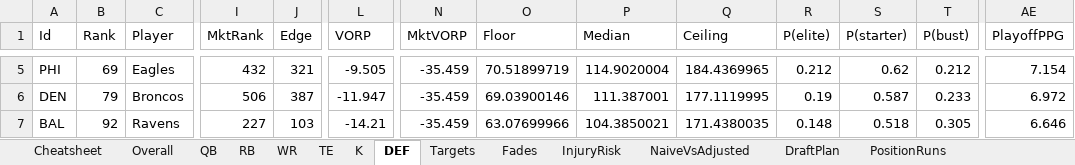
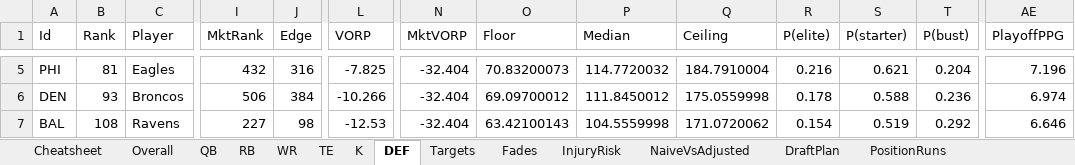
Before and after one commit to janus-tg/nfl_draft, an Excel workbook: output/draft_board_2026.xlsx, sheet DEF, drawn as a sheet; only a part is shown, gaps mark what is left out; values as stored, in another font and other column widths than the file's, no borders; the diff covers the shown part only; the diff names each change by its address in the sheet, - before the commit and + after, or states it on an @@ line.

```diff
--- a/output/draft_board_2026.xlsx (sheet DEF)
+++ b/output/draft_board_2026.xlsx (sheet DEF)
-B5 (Rank): 69
+B5 (Rank): 81
-J5 (Edge): 321
+J5 (Edge): 316
-L5 (VORP): -9.505
+L5 (VORP): -7.825
-N5:N7 (MktVORP): -35.459
+N5:N7 (MktVORP): -32.404
-O5 (Floor): 70.51899719
+O5 (Floor): 70.83200073
-P5 (Median): 114.9020004
+P5 (Median): 114.7720032
-Q5 (Ceiling): 184.4369965
+Q5 (Ceiling): 184.7910004
-R5 (P(elite)): 0.212
+R5 (P(elite)): 0.216
-S5 (P(starter)): 0.62
+S5 (P(starter)): 0.621
-T5 (P(bust)): 0.212
+T5 (P(bust)): 0.204
-AE5 (PlayoffPPG): 7.154
+AE5 (PlayoffPPG): 7.196
-B6 (Rank): 79
+B6 (Rank): 93
-J6 (Edge): 387
+J6 (Edge): 384
-L6 (VORP): -11.947
+L6 (VORP): -10.266
-O6 (Floor): 69.03900146
+O6 (Floor): 69.09700012
-P6 (Median): 111.387001
+P6 (Median): 111.8450012
-Q6 (Ceiling): 177.1119995
+Q6 (Ceiling): 175.0559998
-R6 (P(elite)): 0.19
+R6 (P(elite)): 0.178
-S6 (P(starter)): 0.587
+S6 (P(starter)): 0.588
-T6 (P(bust)): 0.233
+T6 (P(bust)): 0.236
-AE6 (PlayoffPPG): 6.972
+AE6 (PlayoffPPG): 6.974
-B7 (Rank): 92
+B7 (Rank): 108
-J7 (Edge): 103
+J7 (Edge): 98
-L7 (VORP): -14.21
+L7 (VORP): -12.53
-O7 (Floor): 63.07699966
+O7 (Floor): 63.42100143
-P7 (Median): 104.3850021
+P7 (Median): 104.5559998
-Q7 (Ceiling): 171.4380035
+Q7 (Ceiling): 171.0720062
-R7 (P(elite)): 0.148
+R7 (P(elite)): 0.154
-S7 (P(starter)): 0.518
+S7 (P(starter)): 0.519
-T7 (P(bust)): 0.305
+T7 (P(bust)): 0.292
```
Also changed, not shown: 3 added rows, 3 removed rows and 296 edited cells elsewhere in this sheet, sheet Overall, sheet DraftPlan, sheet WR, sheet RB, sheet Cheatsheet, sheet Targets, 7 more sheets, 5 other files.
